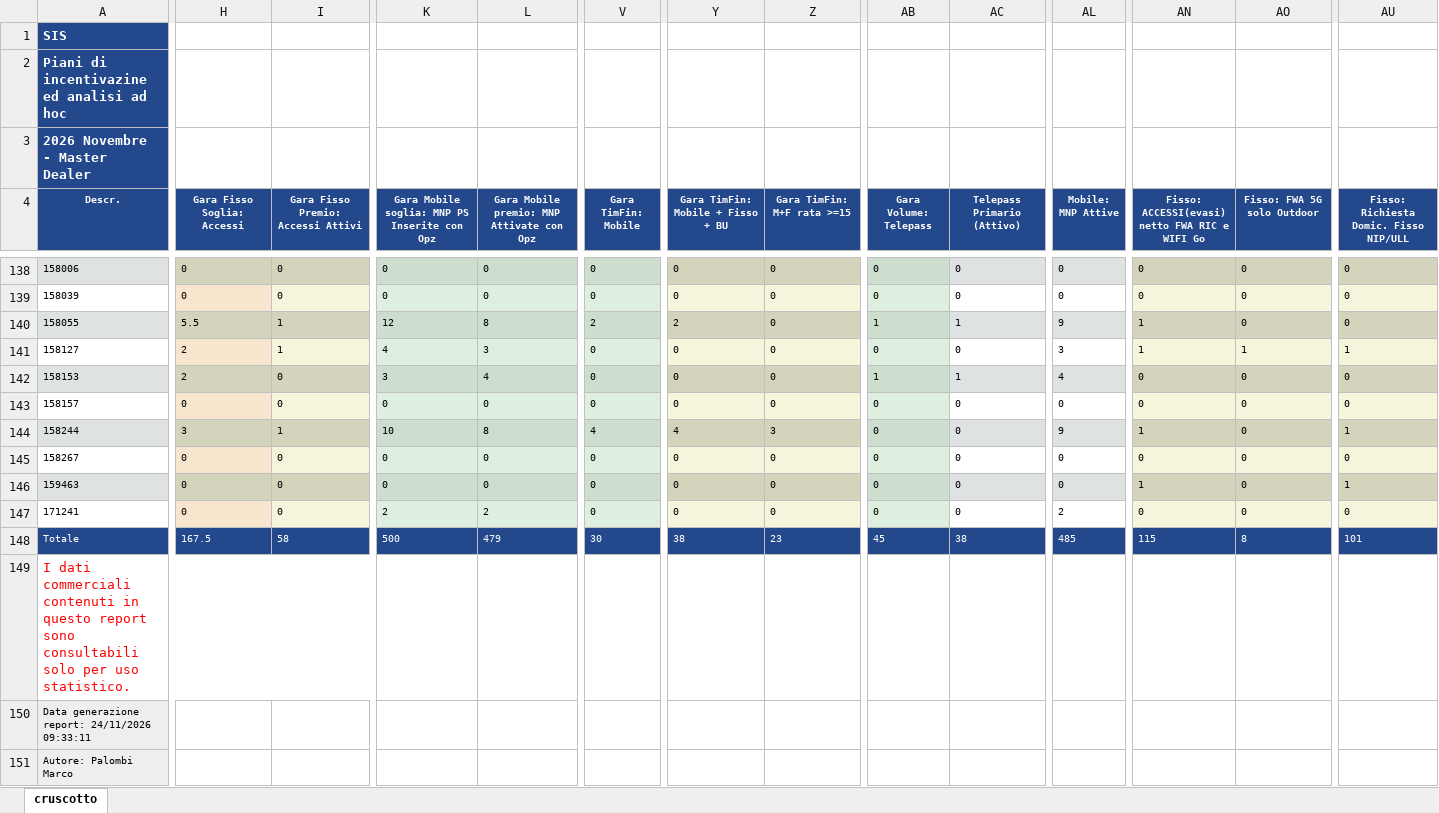
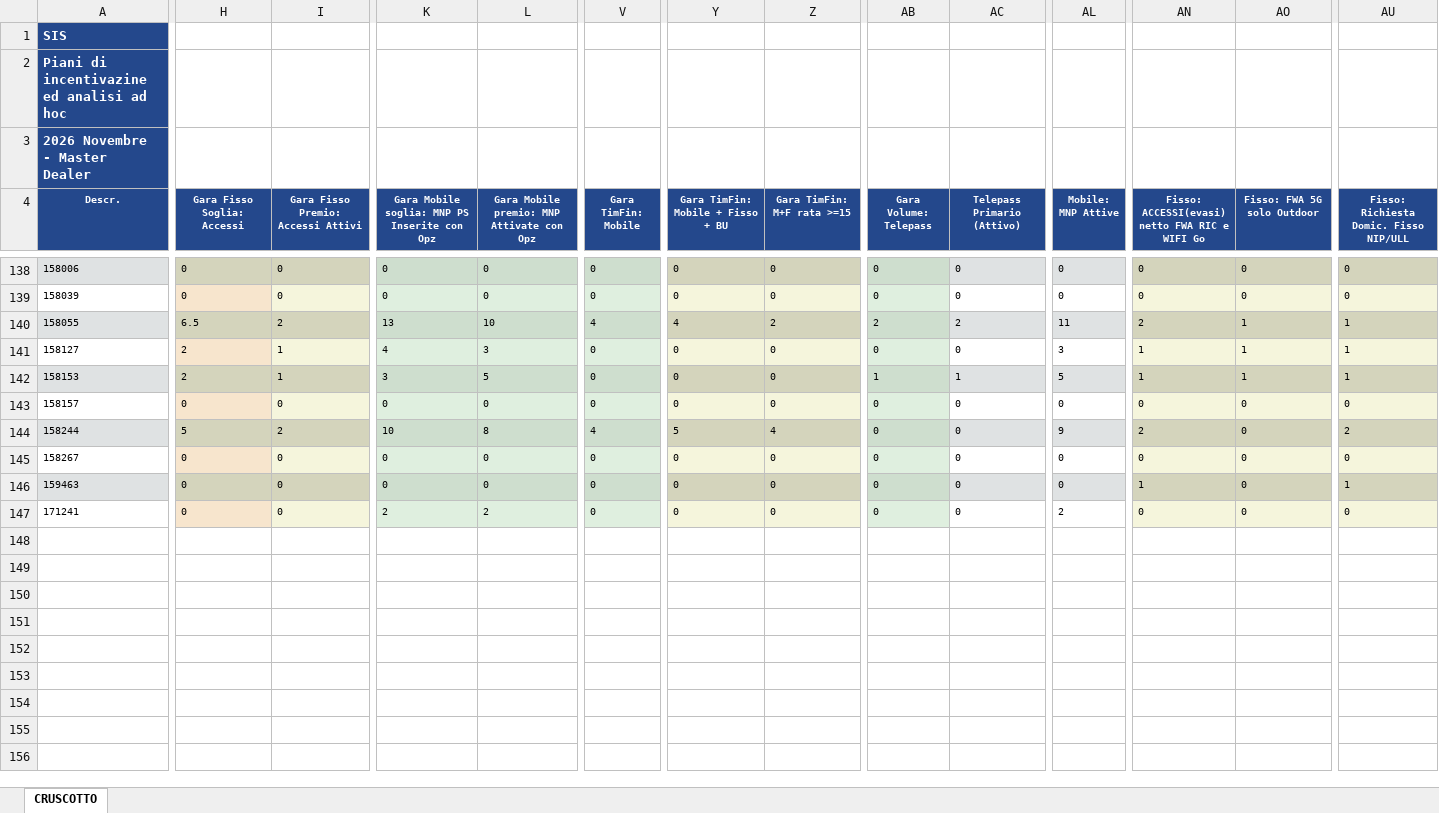
Before and after one commit to scimmitarro-dotcom/Appo, an Excel workbook: cruscotto.xlsx, sheet CRUSCOTTO, drawn as a sheet; only a part is shown, gaps mark what is left out; values as stored, in another font and other column widths than the file's, no borders; rows hold the shown columns only; the diff covers the shown part only; the diff names each change by its address in the sheet, - before the commit and + after, or states it on an @@ line.

Commit message:
Add files via upload

```diff
--- a/cruscotto.xlsx (sheet CRUSCOTTO)
+++ b/cruscotto.xlsx (sheet CRUSCOTTO)
-sheet tab: cruscotto
+sheet tab: CRUSCOTTO
-H140 (Gara Fisso Soglia: Accessi): 5.5
+H140 (Gara Fisso Soglia: Accessi): 6.5
-I140: 1
+I140: 2
-K140: 12
+K140: 13
-L140: 8
+L140: 10
-V140 (Gara TimFin: Mobile): 2
+V140 (Gara TimFin: Mobile): 4
-Y140 (Gara TimFin: Mobile + Fisso + BU): 2
+Y140 (Gara TimFin: Mobile + Fisso + BU): 4
-Z140 (Gara TimFin: M+F rata >=15): 0
+Z140 (Gara TimFin: M+F rata >=15): 2
-AB140 (Gara Volume: Telepass): 1
+AB140 (Gara Volume: Telepass): 2
-AC140 (Telepass Primario (Attivo)): 1
+AC140 (Telepass Primario (Attivo)): 2
-AL140 (Mobile: MNP Attive): 9
+AL140 (Mobile: MNP Attive): 11
-AN140: 1
+AN140: 2
-AO140 (Fisso: FWA 5G solo Outdoor): 0
+AO140 (Fisso: FWA 5G solo Outdoor): 1
-AU140: 0
+AU140: 1
-I142: 0
+I142: 1
-L142: 4
+L142: 5
-AL142 (Mobile: MNP Attive): 4
+AL142 (Mobile: MNP Attive): 5
-AN142: 0
+AN142: 1
-AO142 (Fisso: FWA 5G solo Outdoor): 0
+AO142 (Fisso: FWA 5G solo Outdoor): 1
-AU142: 0
+AU142: 1
-H144 (Gara Fisso Soglia: Accessi): 3
+H144 (Gara Fisso Soglia: Accessi): 5
-I144: 1
+I144: 2
-Y144 (Gara TimFin: Mobile + Fisso + BU): 4
+Y144 (Gara TimFin: Mobile + Fisso + BU): 5
-Z144 (Gara TimFin: M+F rata >=15): 3
+Z144 (Gara TimFin: M+F rata >=15): 4
-AN144: 1
+AN144: 2
-AU144: 1
+AU144: 2
-row 148: Totale | 167.5 | 58 | 500 | 479 | 30 | 38 | 23 | 45 | 38 | 485 | 115 | 8 | 101
-row 149: I dati commerciali contenuti in questo report sono consultabili solo per uso statistico.
-row 150: Data generazione report: 24/11/2026 09:33:11
-row 151: Autore: Palombi Marco
```
Also changed, not shown: 173 edited cells elsewhere in this sheet.
